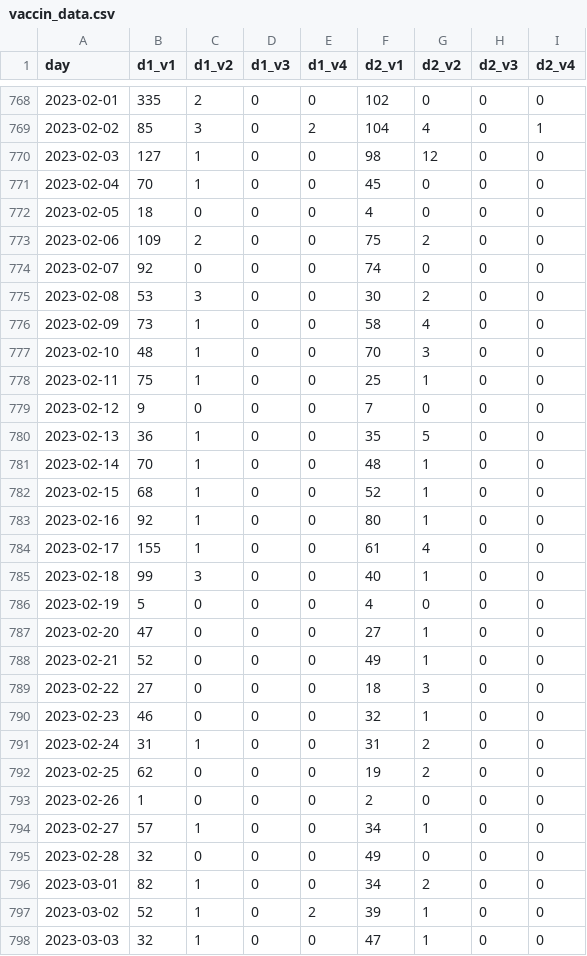
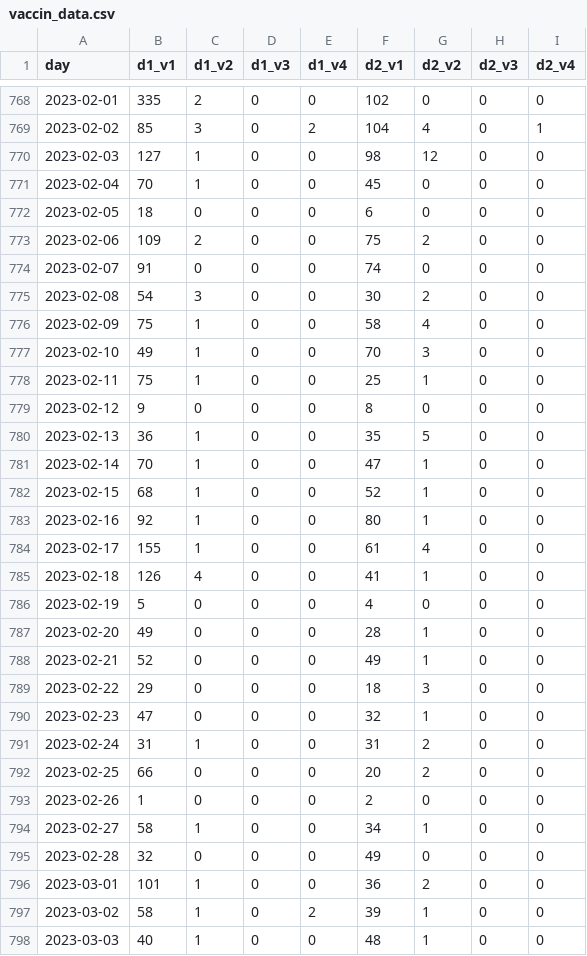
Before and after one commit to setop/test-github-actions, a CSV file: data/vaccin_data.csv, drawn as a sheet; only a part is shown, gaps mark what is left out; the diff covers the shown part only.

```diff
--- a/data/vaccin_data.csv
+++ b/data/vaccin_data.csv
@@ -771,12 +771,12 @@ day,d1_v1,d1_v2,d1_v3,d1_v4,d2_v1,d2_v2,d2_v3,d2_v4
 2023-02-04,70,1,0,0,45,0,0,0
-2023-02-05,18,0,0,0,4,0,0,0
+2023-02-05,18,0,0,0,6,0,0,0
 2023-02-06,109,2,0,0,75,2,0,0
-2023-02-07,92,0,0,0,74,0,0,0
-2023-02-08,53,3,0,0,30,2,0,0
-2023-02-09,73,1,0,0,58,4,0,0
-2023-02-10,48,1,0,0,70,3,0,0
+2023-02-07,91,0,0,0,74,0,0,0
+2023-02-08,54,3,0,0,30,2,0,0
+2023-02-09,75,1,0,0,58,4,0,0
+2023-02-10,49,1,0,0,70,3,0,0
 2023-02-11,75,1,0,0,25,1,0,0
-2023-02-12,9,0,0,0,7,0,0,0
+2023-02-12,9,0,0,0,8,0,0,0
 2023-02-13,36,1,0,0,35,5,0,0
-2023-02-14,70,1,0,0,48,1,0,0
+2023-02-14,70,1,0,0,47,1,0,0
 2023-02-15,68,1,0,0,52,1,0,0
@@ -784,15 +784,15 @@ day,d1_v1,d1_v2,d1_v3,d1_v4,d2_v1,d2_v2,d2_v3,d2_v4
 2023-02-17,155,1,0,0,61,4,0,0
-2023-02-18,99,3,0,0,40,1,0,0
+2023-02-18,126,4,0,0,41,1,0,0
 2023-02-19,5,0,0,0,4,0,0,0
-2023-02-20,47,0,0,0,27,1,0,0
+2023-02-20,49,0,0,0,28,1,0,0
 2023-02-21,52,0,0,0,49,1,0,0
-2023-02-22,27,0,0,0,18,3,0,0
-2023-02-23,46,0,0,0,32,1,0,0
+2023-02-22,29,0,0,0,18,3,0,0
+2023-02-23,47,0,0,0,32,1,0,0
 2023-02-24,31,1,0,0,31,2,0,0
-2023-02-25,62,0,0,0,19,2,0,0
+2023-02-25,66,0,0,0,20,2,0,0
 2023-02-26,1,0,0,0,2,0,0,0
-2023-02-27,57,1,0,0,34,1,0,0
+2023-02-27,58,1,0,0,34,1,0,0
 2023-02-28,32,0,0,0,49,0,0,0
-2023-03-01,82,1,0,0,34,2,0,0
-2023-03-02,52,1,0,2,39,1,0,0
-2023-03-03,32,1,0,0,47,1,0,0
+2023-03-01,101,1,0,0,36,2,0,0
+2023-03-02,58,1,0,2,39,1,0,0
+2023-03-03,40,1,0,0,48,1,0,0
```
Also changed, not shown: 3 added rows and 73 edited cells elsewhere in this file.
